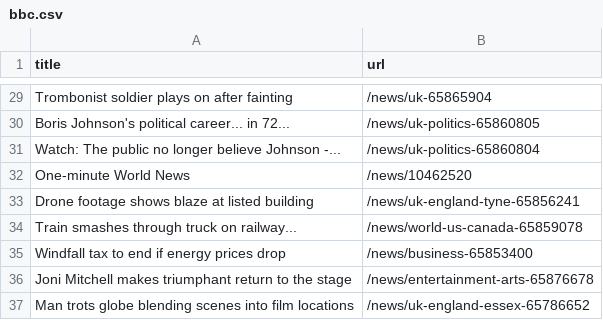
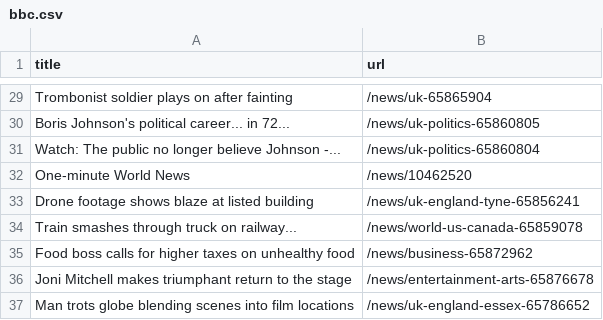
Before and after one commit to terril68/automatic-scraper, a CSV file: bbc.csv, drawn as a sheet; only a part is shown, gaps mark what is left out; removed rows and columns are numbered as before the commit, all else as after; the diff names each change by its address in the sheet, - before the commit and + after, or states it on an @@ line.

```diff
--- a/bbc.csv
+++ b/bbc.csv
-row 35: Windfall tax to end if energy prices drop | /news/business-65853400
+row 35: Food boss calls for higher taxes on unhealthy food | /news/business-65872962
```
